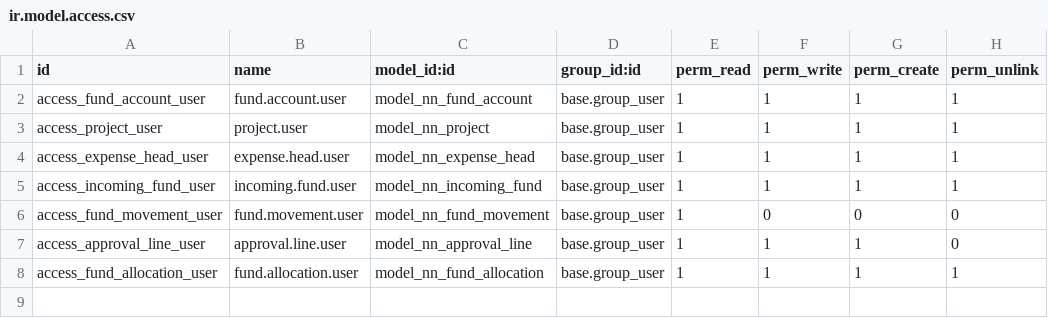
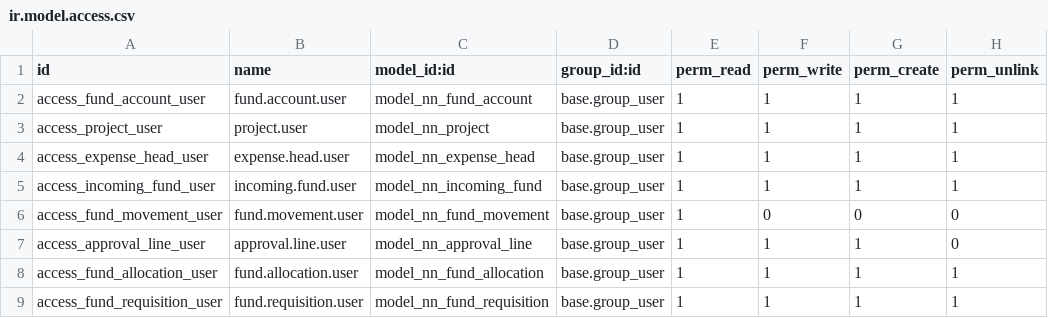
Before and after one commit to SuparnaAishee/Odoo-Fund-Management-Module-, a CSV file: addons/nn_fund_management/security/ir.model.access.csv, drawn as a sheet.

Commit message:
Phase 5: fund requisition (hold/reserve/close) with remaining-billable

```diff
--- a/addons/nn_fund_management/security/ir.model.access.csv
+++ b/addons/nn_fund_management/security/ir.model.access.csv
@@ -8 +8,2 @@ access_approval_line_user,approval.line.user,model_nn_approval_line,base.group_u
 access_fund_allocation_user,fund.allocation.user,model_nn_fund_allocation,base.group_user,1,1,1,1
+access_fund_requisition_user,fund.requisition.user,model_nn_fund_requisition,base.group_user,1,1,1,1
```
Also changed, not shown: 6 other files.
